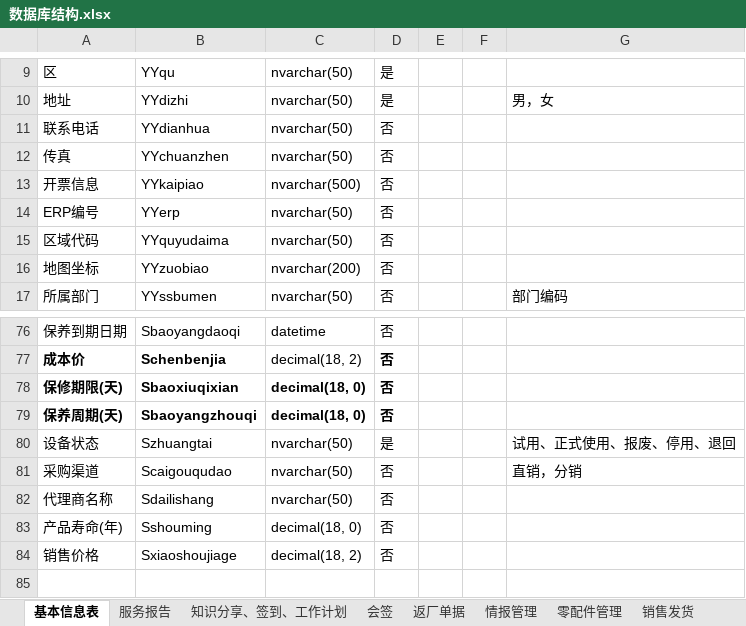
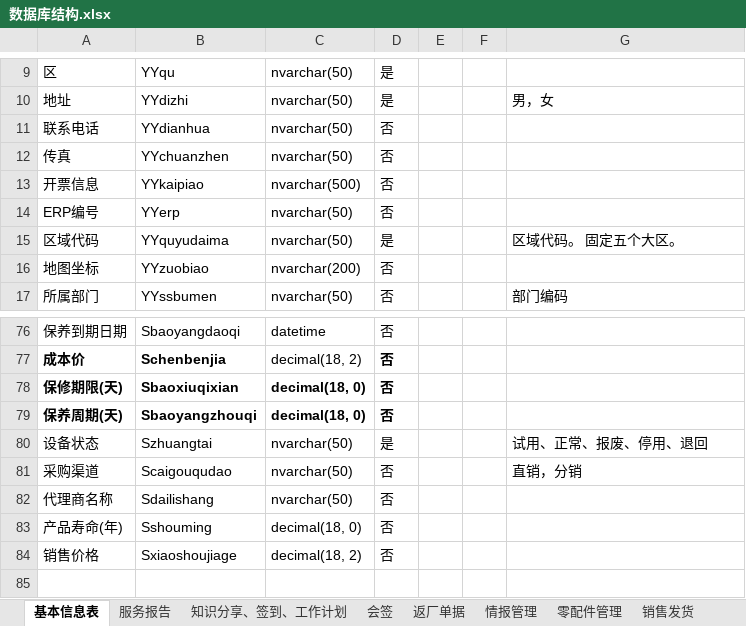
Before and after one commit to gotodk/shfw, an Excel workbook: 数据库结构.xlsx, sheet 基本信息表, drawn as a sheet; only a part is shown, gaps mark what is left out; values as stored, in another font and other column widths than the file's, no borders; the diff names each change by its address in the sheet, - before the commit and + after, or states it on an @@ line.

```diff
--- a/数据库结构.xlsx (sheet 基本信息表)
+++ b/数据库结构.xlsx (sheet 基本信息表)
-D15: 否
+D15: 是
-G15: (empty)
+G15: 区域代码。 固定五个大区。
-G80: 试用、正式使用、报废、停用、退回
+G80: 试用、正常、报废、停用、退回
```
Also changed, not shown: sheet 销售发货, 1 other file.
